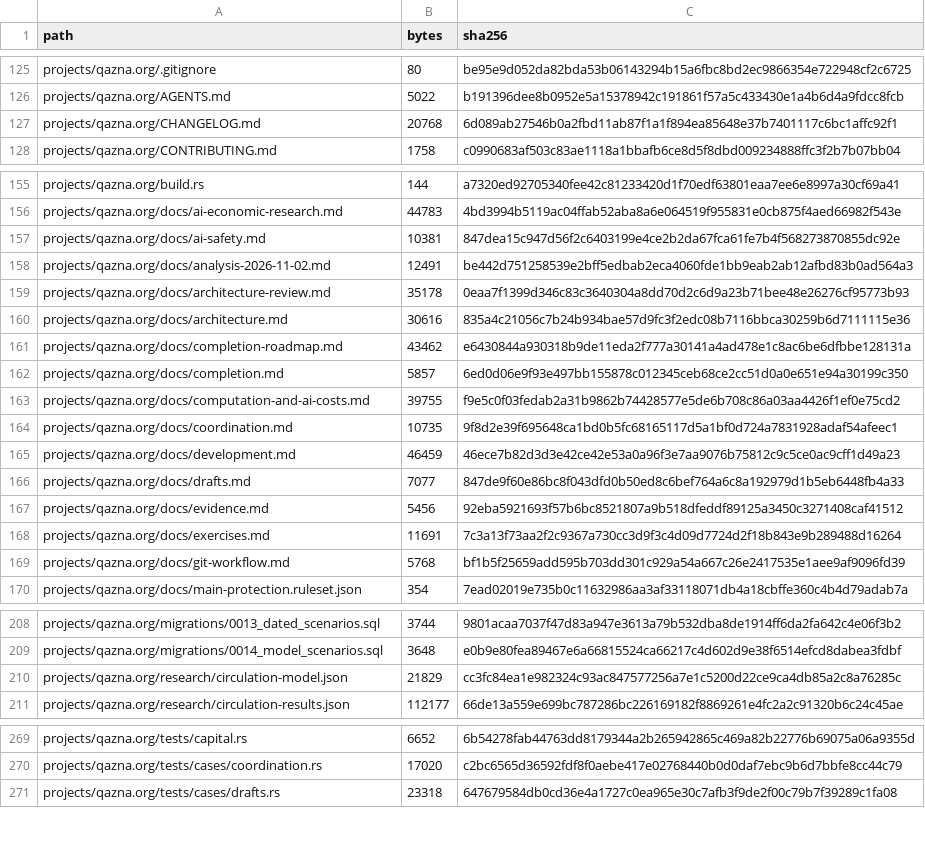
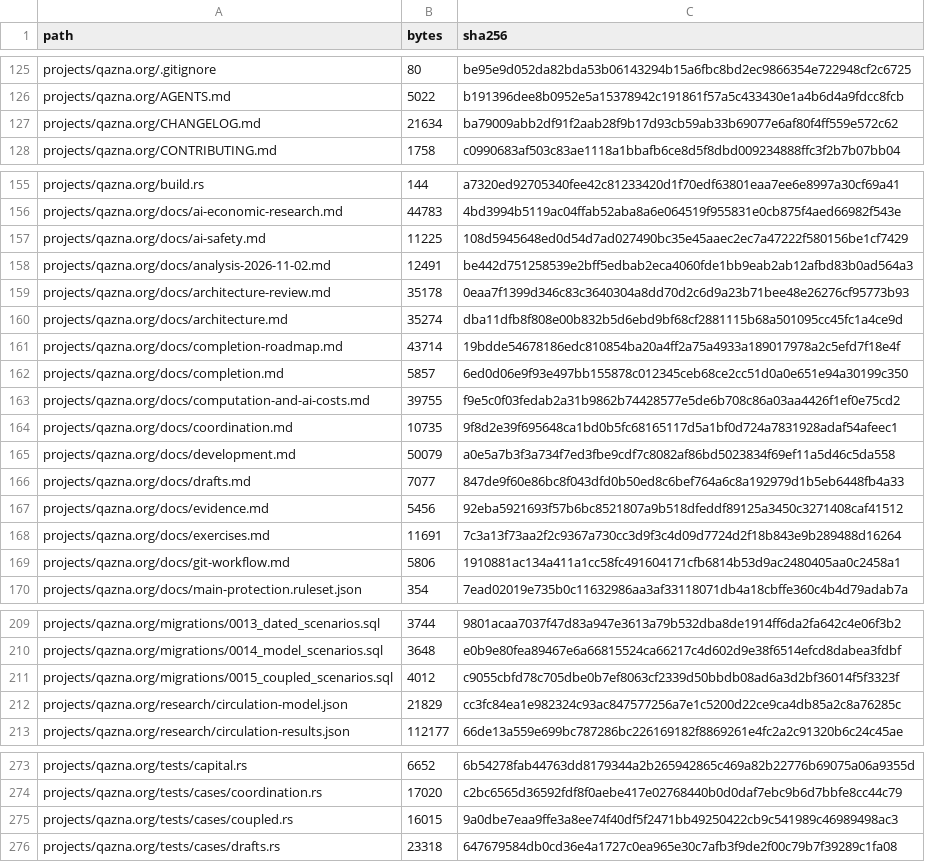
Before and after one commit to DauletBai/tartarus, a CSV file: MANIFEST.csv, drawn as a sheet; only a part is shown, gaps mark what is left out; the diff covers the shown part only.

```diff
--- a/MANIFEST.csv
+++ b/MANIFEST.csv
@@ -126,3 +126,3 @@ projects/qazna.org/.gitignore,80,be95e9d052da82bda53b06143294b15a6fbc8bd2ec98663
 projects/qazna.org/AGENTS.md,5022,b191396dee8b0952e5a15378942c191861f57a5c433430e1a4b6d4a9fdcc8fcb
-projects/qazna.org/CHANGELOG.md,20768,6d089ab27546b0a2fbd11ab87f1a1f894ea85648e37b7401117c6bc1affc92f1
+projects/qazna.org/CHANGELOG.md,21634,ba79009abb2df91f2aab28f9b17d93cb59ab33b69077e6af80f4ff559e572c62
 projects/qazna.org/CONTRIBUTING.md,1758,c0990683af503c83ae1118a1bbafb6ce8d5f8dbd009234888ffc3f2b7b07bb04
@@ -156,7 +156,7 @@ projects/qazna.org/build.rs,144,a7320ed92705340fee42c81233420d1f70edf63801eaa7ee
 projects/qazna.org/docs/ai-economic-research.md,44783,4bd3994b5119ac04ffab52aba8a6e064519f955831e0cb875f4aed66982f543e
-projects/qazna.org/docs/ai-safety.md,10381,847dea15c947d56f2c6403199e4ce2b2da67fca61fe7b4f568273870855dc92e
+projects/qazna.org/docs/ai-safety.md,11225,108d5945648ed0d54d7ad027490bc35e45aaec2ec7a47222f580156be1cf7429
 projects/qazna.org/docs/analysis-2026-11-02.md,12491,be442d751258539e2bff5edbab2eca4060fde1bb9eab2ab12afbd83b0ad564a3
 projects/qazna.org/docs/architecture-review.md,35178,0eaa7f1399d346c83c3640304a8dd70d2c6d9a23b71bee48e26276cf95773b93
-projects/qazna.org/docs/architecture.md,30616,835a4c21056c7b24b934bae57d9fc3f2edc08b7116bbca30259b6d7111115e36
-projects/qazna.org/docs/completion-roadmap.md,43462,e6430844a930318b9de11eda2f777a30141a4ad478e1c8ac6be6dfbbe128131a
+projects/qazna.org/docs/architecture.md,35274,dba11dfb8f808e00b832b5d6ebd9bf68cf2881115b68a501095cc45fc1a4ce9d
+projects/qazna.org/docs/completion-roadmap.md,43714,19bdde54678186edc810854ba20a4ff2a75a4933a189017978a2c5efd7f18e4f
 projects/qazna.org/docs/completion.md,5857,6ed0d06e9f93e497bb155878c012345ceb68ce2cc51d0a0e651e94a30199c350
@@ -164,3 +164,3 @@ projects/qazna.org/docs/computation-and-ai-costs.md,39755,f9e5c0f03fedab2a31b986
 projects/qazna.org/docs/coordination.md,10735,9f8d2e39f695648ca1bd0b5fc68165117d5a1bf0d724a7831928adaf54afeec1
-projects/qazna.org/docs/development.md,46459,46ece7b82d3d3e42ce42e53a0a96f3e7aa9076b75812c9c5ce0ac9cff1d49a23
+projects/qazna.org/docs/development.md,50079,a0e5a7b3f3a734f7ed3fbe9cdf7c8082af86bd5023834f69ef11a5d46c5da558
 projects/qazna.org/docs/drafts.md,7077,847de9f60e86bc8f043dfd0b50ed8c6bef764a6c8a192979d1b5eb6448fb4a33
@@ -168,3 +168,3 @@ projects/qazna.org/docs/evidence.md,5456,92eba5921693f57b6bc8521807a9b518dfeddf8
 projects/qazna.org/docs/exercises.md,11691,7c3a13f73aa2f2c9367a730cc3d9f3c4d09d7724d2f18b843e9b289488d16264
-projects/qazna.org/docs/git-workflow.md,5768,bf1b5f25659add595b703dd301c929a54a667c26e2417535e1aee9af9096fd39
+projects/qazna.org/docs/git-workflow.md,5806,1910881ac134a411a1cc58fc491604171cfb6814b53d9ac2480405aa0c2458a1
 projects/qazna.org/docs/main-protection.ruleset.json,354,7ead02019e735b0c11632986aa3af33118071db4a18cbffe360c4b4d79adab7a
@@ -209,2 +210,3 @@ projects/qazna.org/migrations/0013_dated_scenarios.sql,3744,9801acaa7037f47d83a9
 projects/qazna.org/migrations/0014_model_scenarios.sql,3648,e0b9e80fea89467e6a66815524ca66217c4d602d9e38f6514efcd8dabea3fdbf
+projects/qazna.org/migrations/0015_coupled_scenarios.sql,4012,c9055cbfd78c705dbe0b7ef8063cf2339d50bbdb08ad6a3d2bf36014f5f3323f
 projects/qazna.org/research/circulation-model.json,21829,cc3fc84ea1e982324c93ac847577256a7e1c5200d22ce9ca4db85a2c8a76285c
@@ -270,2 +274,3 @@ projects/qazna.org/tests/capital.rs,6652,6b54278fab44763dd8179344a2b265942865c46
 projects/qazna.org/tests/cases/coordination.rs,17020,c2bc6565d36592fdf8f0aebe417e02768440b0d0daf7ebc9b6d7bbfe8cc44c79
+projects/qazna.org/tests/cases/coupled.rs,16015,9a0dbe7eaa9ffe3a8ee74f40df5f2471bb49250422cb9c541989c46989498ac3
 projects/qazna.org/tests/cases/drafts.rs,23318,647679584db0cd36e4a1727c0ea965e30c7afb3f9de2f00c79b7f39289c1fa08
```
Also changed, not shown: 3 added rows and 16 edited cells elsewhere in this file, 19 other files.
